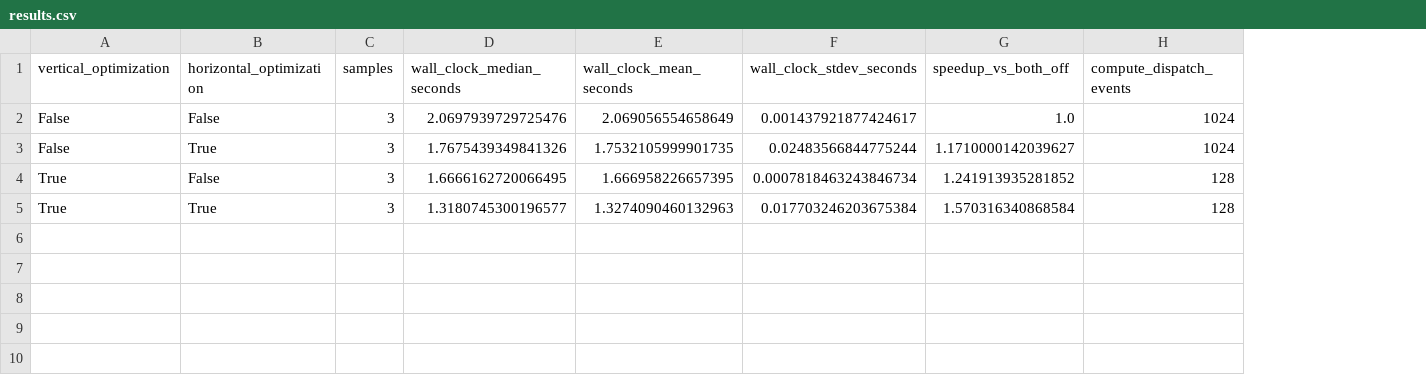
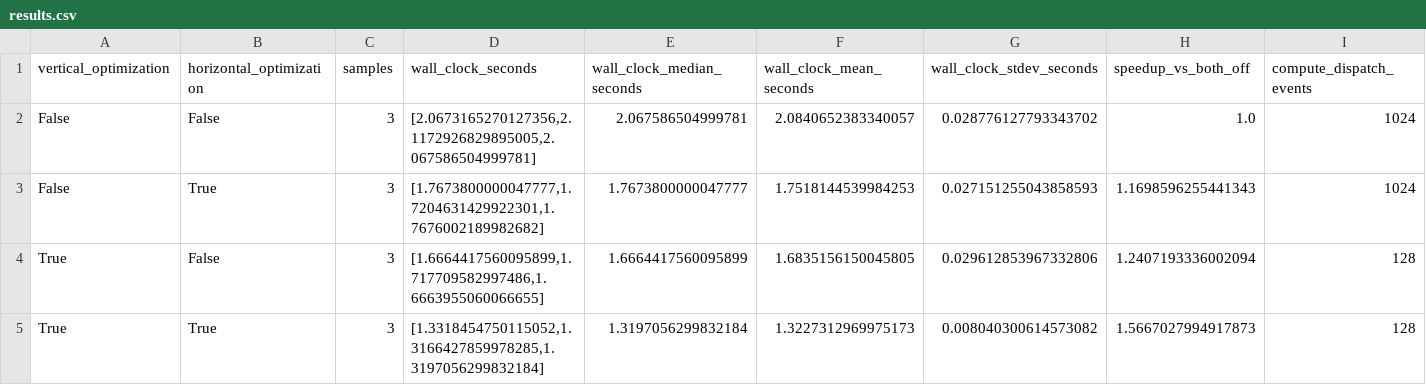
Before and after one commit to tocods/ComposeDES, a CSV file: experiments/atlahs_ablation/icon8_frontier_partitioned/results.csv, drawn as a sheet; only a part is shown; addresses are those after the commit; the diff names each change by its address in the sheet, - before the commit and + after, or states it on an @@ line.

```diff
--- a/experiments/atlahs_ablation/icon8_frontier_partitioned/results.csv
+++ b/experiments/atlahs_ablation/icon8_frontier_partitioned/results.csv
+column D (wall_clock_seconds), rows 2-5: [2.0673165270127356,2.1172926829895005,2.067586504999781] | [1.7673800000047777,1.7204631429922301,1.7676002189982682] | [1.6664417560095899,1.717709582997486,1.6663955060066655] | [1.3318454750115052,1.3166427859978285,1.3197056299832184]
-E2 (wall_clock_median_seconds): 2.0697939729725476
+E2 (wall_clock_median_seconds): 2.067586504999781
-F2 (wall_clock_mean_seconds): 2.069056554658649
+F2 (wall_clock_mean_seconds): 2.0840652383340057
-G2 (wall_clock_stdev_seconds): 0.001437921877424617
+G2 (wall_clock_stdev_seconds): 0.028776127793343702
-E3 (wall_clock_median_seconds): 1.7675439349841326
+E3 (wall_clock_median_seconds): 1.7673800000047777
-F3 (wall_clock_mean_seconds): 1.7532105999901735
+F3 (wall_clock_mean_seconds): 1.7518144539984253
-G3 (wall_clock_stdev_seconds): 0.02483566844775244
+G3 (wall_clock_stdev_seconds): 0.027151255043858593
-H3 (speedup_vs_both_off): 1.1710000142039627
+H3 (speedup_vs_both_off): 1.1698596255441343
-E4 (wall_clock_median_seconds): 1.6666162720066495
+E4 (wall_clock_median_seconds): 1.6664417560095899
-F4 (wall_clock_mean_seconds): 1.666958226657395
+F4 (wall_clock_mean_seconds): 1.6835156150045805
-G4 (wall_clock_stdev_seconds): 0.0007818463243846734
+G4 (wall_clock_stdev_seconds): 0.029612853967332806
-H4 (speedup_vs_both_off): 1.241913935281852
+H4 (speedup_vs_both_off): 1.2407193336002094
-E5 (wall_clock_median_seconds): 1.3180745300196577
+E5 (wall_clock_median_seconds): 1.3197056299832184
-F5 (wall_clock_mean_seconds): 1.3274090460132963
+F5 (wall_clock_mean_seconds): 1.3227312969975173
-G5 (wall_clock_stdev_seconds): 0.017703246203675384
+G5 (wall_clock_stdev_seconds): 0.008040300614573082
-H5 (speedup_vs_both_off): 1.570316340868584
+H5 (speedup_vs_both_off): 1.5667027994917873
```
Also changed, not shown: experiments/atlahs_ablation/all_workloads.csv, experiments/atlahs_ablation/grok256_frontier_partitioned/results.csv, 25 other files.
